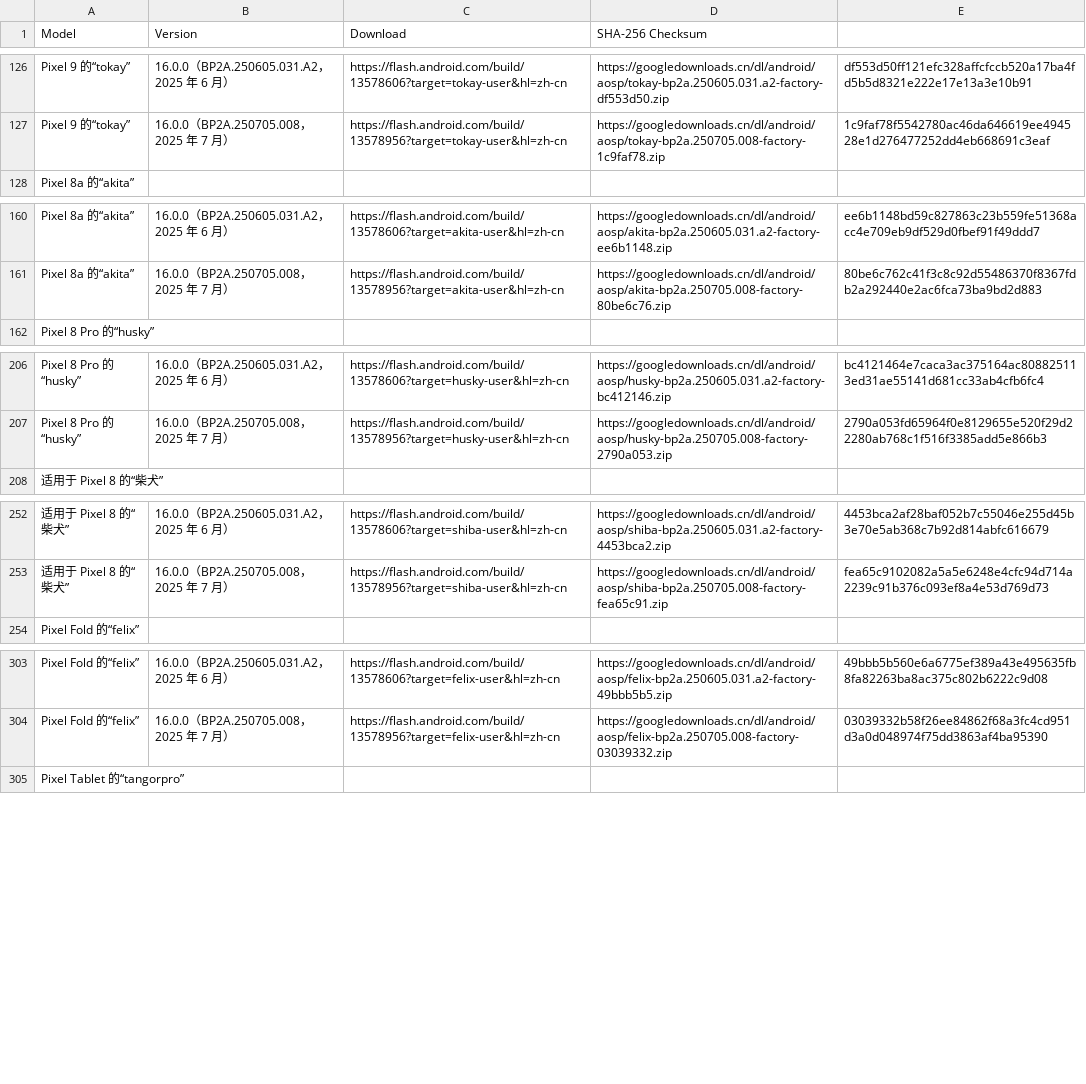
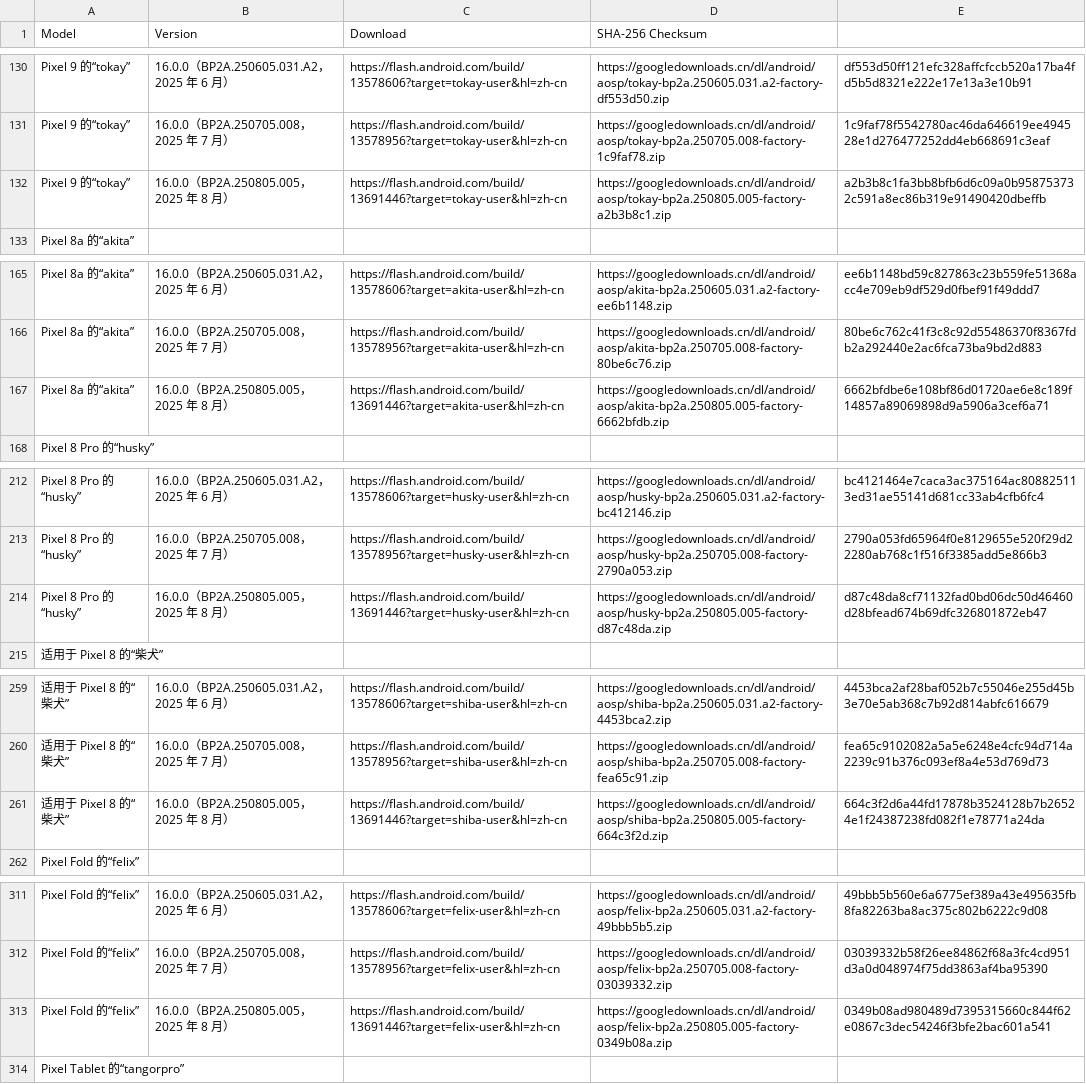
Before and after one commit to parserpp/get_android_data, a CSV file: data/android_images.csv, drawn as a sheet; only a part is shown, gaps mark what is left out; the diff covers the shown part only.

```diff
--- a/data/android_images.csv
+++ b/data/android_images.csv
@@ -127,2 +131,3 @@ Pixel 9 的“tokay”,16.0.0（BP2A.250605.031.A2，2025 年 6 月）,https://f
 Pixel 9 的“tokay”,16.0.0（BP2A.250705.008，2025 年 7 月）,https://flash.android.com/build/13578956?target=tokay-user&hl=zh-cn,https://googledownloads.cn/dl/android/aosp/tokay-bp2a.250705.008-factory-1c9faf78.zip,1c9faf78f5542780ac46da646619ee494528e1d276477252dd4eb668691c3eaf
+Pixel 9 的“tokay”,16.0.0（BP2A.250805.005，2025 年 8 月）,https://flash.android.com/build/13691446?target=tokay-user&hl=zh-cn,https://googledownloads.cn/dl/android/aosp/tokay-bp2a.250805.005-factory-a2b3b8c1.zip,a2b3b8c1fa3bb8bfb6d6c09a0b958753732c591a8ec86b319e91490420dbeffb
 Pixel 8a 的“akita”
@@ -161,2 +166,3 @@ Pixel 8a 的“akita”,16.0.0（BP2A.250605.031.A2，2025 年 6 月）,https://
 Pixel 8a 的“akita”,16.0.0（BP2A.250705.008，2025 年 7 月）,https://flash.android.com/build/13578956?target=akita-user&hl=zh-cn,https://googledownloads.cn/dl/android/aosp/akita-bp2a.250705.008-factory-80be6c76.zip,80be6c762c41f3c8c92d55486370f8367fdb2a292440e2ac6fca73ba9bd2d883
+Pixel 8a 的“akita”,16.0.0（BP2A.250805.005，2025 年 8 月）,https://flash.android.com/build/13691446?target=akita-user&hl=zh-cn,https://googledownloads.cn/dl/android/aosp/akita-bp2a.250805.005-factory-6662bfdb.zip,6662bfdbe6e108bf86d01720ae6e8c189f14857a89069898d9a5906a3cef6a71
 Pixel 8 Pro 的“husky”
@@ -207,2 +213,3 @@ Pixel 8 Pro 的“husky”,16.0.0（BP2A.250605.031.A2，2025 年 6 月）,https
 Pixel 8 Pro 的“husky”,16.0.0（BP2A.250705.008，2025 年 7 月）,https://flash.android.com/build/13578956?target=husky-user&hl=zh-cn,https://googledownloads.cn/dl/android/aosp/husky-bp2a.250705.008-factory-2790a053.zip,2790a053fd65964f0e8129655e520f29d22280ab768c1f516f3385add5e866b3
+Pixel 8 Pro 的“husky”,16.0.0（BP2A.250805.005，2025 年 8 月）,https://flash.android.com/build/13691446?target=husky-user&hl=zh-cn,https://googledownloads.cn/dl/android/aosp/husky-bp2a.250805.005-factory-d87c48da.zip,d87c48da8cf71132fad0bd06dc50d46460d28bfead674b69dfc326801872eb47
 适用于 Pixel 8 的“柴犬”
@@ -253,2 +260,3 @@ Pixel 8 Pro 的“husky”,16.0.0（BP2A.250705.008，2025 年 7 月）,https://
 适用于 Pixel 8 的“柴犬”,16.0.0（BP2A.250705.008，2025 年 7 月）,https://flash.android.com/build/13578956?target=shiba-user&hl=zh-cn,https://googledownloads.cn/dl/android/aosp/shiba-bp2a.250705.008-factory-fea65c91.zip,fea65c9102082a5a5e6248e4cfc94d714a2239c91b376c093ef8a4e53d769d73
+适用于 Pixel 8 的“柴犬”,16.0.0（BP2A.250805.005，2025 年 8 月）,https://flash.android.com/build/13691446?target=shiba-user&hl=zh-cn,https://googledownloads.cn/dl/android/aosp/shiba-bp2a.250805.005-factory-664c3f2d.zip,664c3f2d6a44fd17878b3524128b7b26524e1f24387238fd082f1e78771a24da
 Pixel Fold 的“felix”
@@ -304,2 +312,3 @@ Pixel Fold 的“felix”,16.0.0（BP2A.250605.031.A2，2025 年 6 月）,https:
 Pixel Fold 的“felix”,16.0.0（BP2A.250705.008，2025 年 7 月）,https://flash.android.com/build/13578956?target=felix-user&hl=zh-cn,https://googledownloads.cn/dl/android/aosp/felix-bp2a.250705.008-factory-03039332.zip,03039332b58f26ee84862f68a3fc4cd951d3a0d048974f75dd3863af4ba95390
+Pixel Fold 的“felix”,16.0.0（BP2A.250805.005，2025 年 8 月）,https://flash.android.com/build/13691446?target=felix-user&hl=zh-cn,https://googledownloads.cn/dl/android/aosp/felix-bp2a.250805.005-factory-0349b08a.zip,0349b08ad980489d7395315660c844f62e0867c3dec54246f3bfe2bac601a541
 Pixel Tablet 的“tangorpro”
```
Also changed, not shown: 11 added rows elsewhere in this file, data/android_ota_images.csv.
